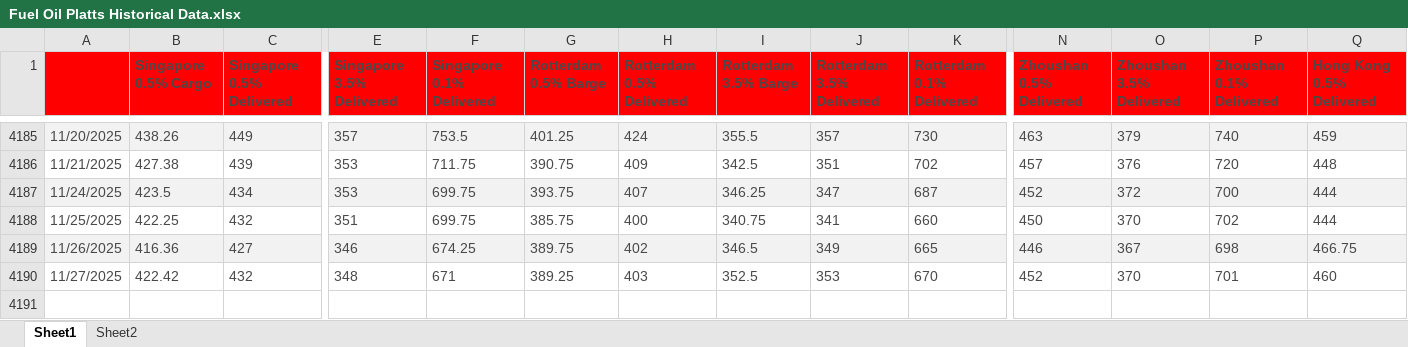
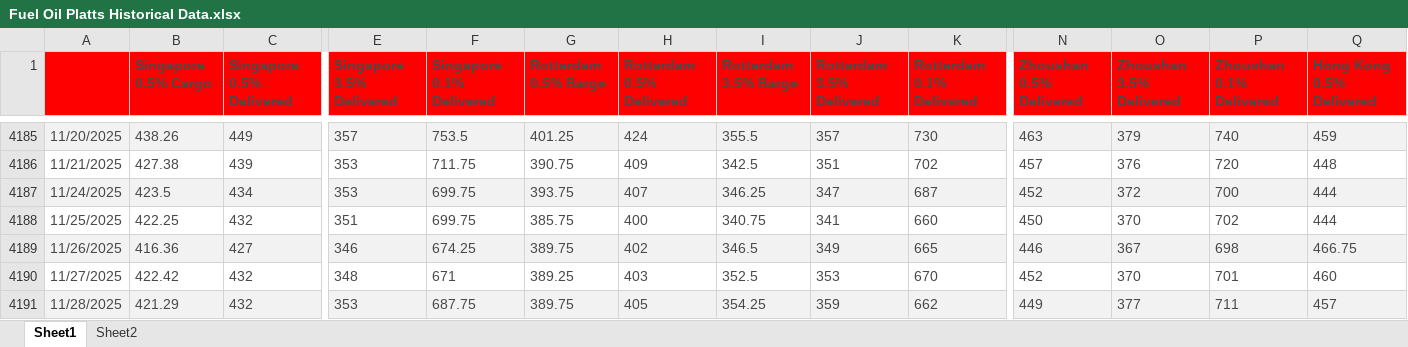
Before and after one commit to huanhuanbass/Bunker, an Excel workbook: Fuel Oil Platts Historical Data.xlsx, sheet Sheet1, drawn as a sheet; only a part is shown, gaps mark what is left out; values as stored, in another font and other column widths than the file's, no borders; rows hold the shown columns only; the diff names each change by its address in the sheet, - before the commit and + after, or states it on an @@ line.

Commit message:
Add files via upload

```diff
--- a/Fuel Oil Platts Historical Data.xlsx (sheet Sheet1)
+++ b/Fuel Oil Platts Historical Data.xlsx (sheet Sheet1)
+row 4191: 11/28/2025 | 421.29 | 432 | 353 | 687.75 | 389.75 | 405 | 354.25 | 359 | 662 | 449 | 377 | 711 | 457
```
